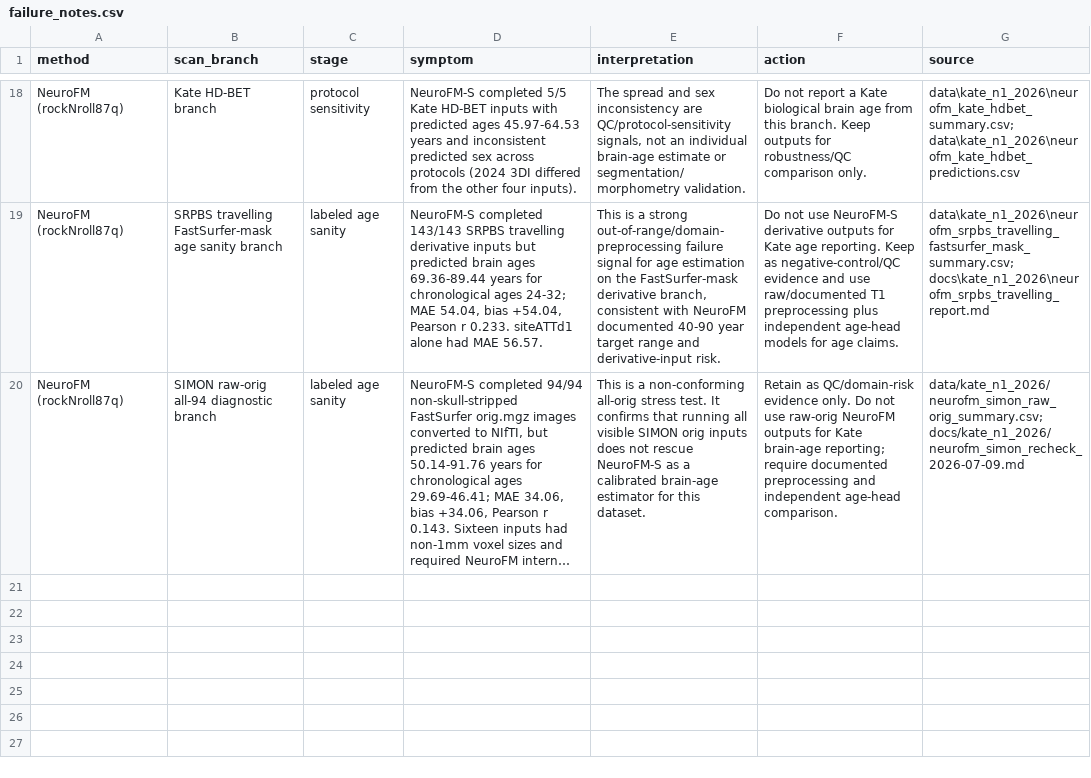
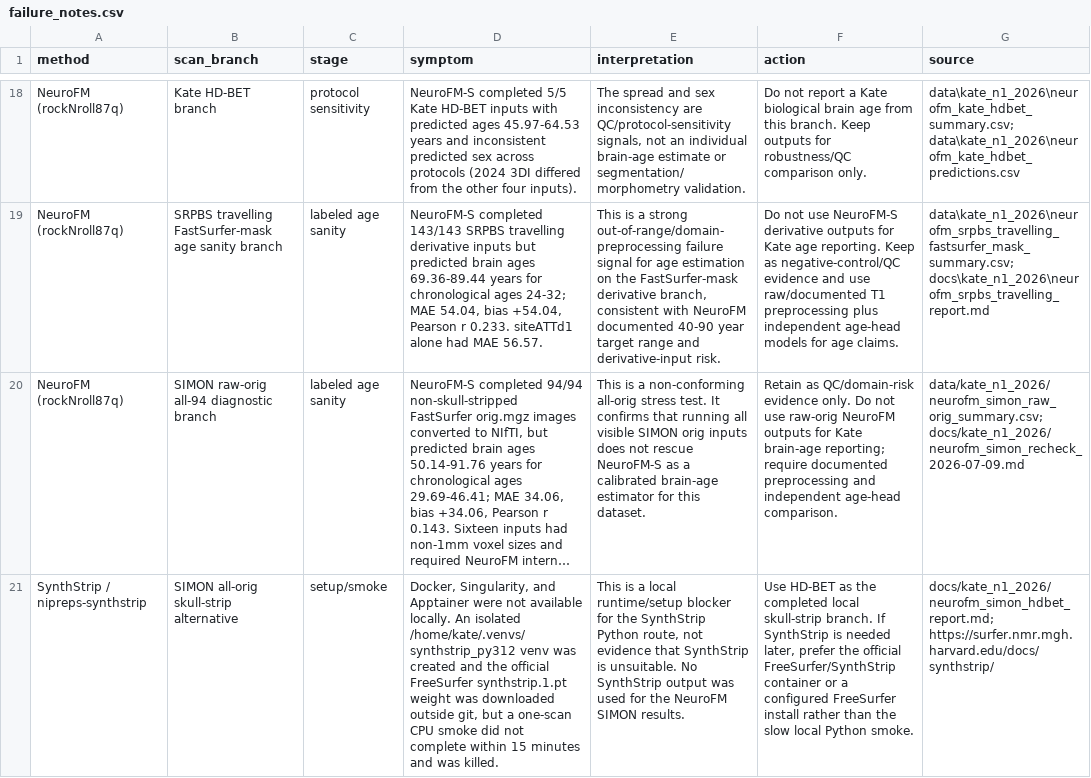
Before and after one commit to kondratevakate/faceage-to-brainage, a CSV file: data/kate_n1_2026/failure_notes.csv, drawn as a sheet; only a part is shown, gaps mark what is left out; long unchanged cells end in …; the diff names each change by its address in the sheet, - before the commit and + after, or states it on an @@ line.

```diff
--- a/data/kate_n1_2026/failure_notes.csv
+++ b/data/kate_n1_2026/failure_notes.csv
+row 21: SynthStrip / nipreps-synthstrip | SIMON all-orig skull-strip alternative | setup/smoke | Docker, Singularity, and Apptainer were not available locally. An isolated /home/kate/.venvs/synthstrip_py312 venv was created and the official FreeSurfer synthstrip.1.pt weight was downloaded outside git, but a one-scan CPU smoke did not complete within 15 minutes and was killed. | This is a local runtime/setup blocker for the SynthStrip Python route, not evidence that SynthStrip is unsuitable. No SynthStrip output was used for the NeuroFM SIMON results. | Use HD-BET as the completed local skull-strip branch. If SynthStrip is needed later, prefer the official FreeSurfer/SynthStrip container or a configured FreeSurfer install rather than the slow local Python smoke. | docs/kate_n1_2026/neurofm_simon_hdbet_report.md; https://surfer.nmr.mgh.harvard.edu/docs/synthstrip/
```
Also changed, not shown: data/kate_n1_2026/method_status_matrix.csv, 21 other files.
